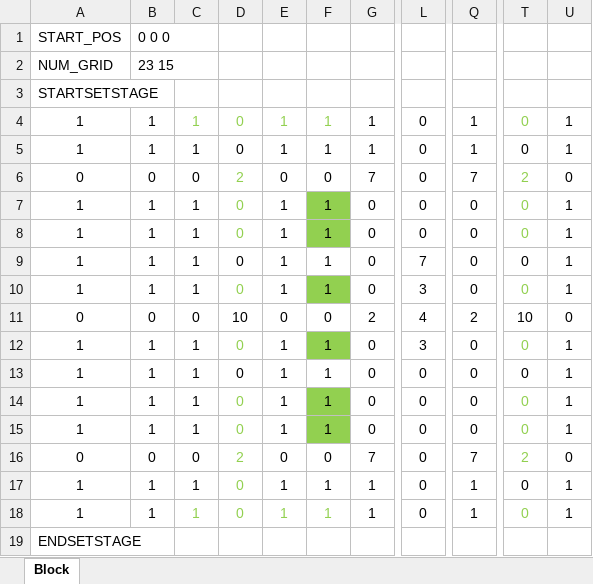
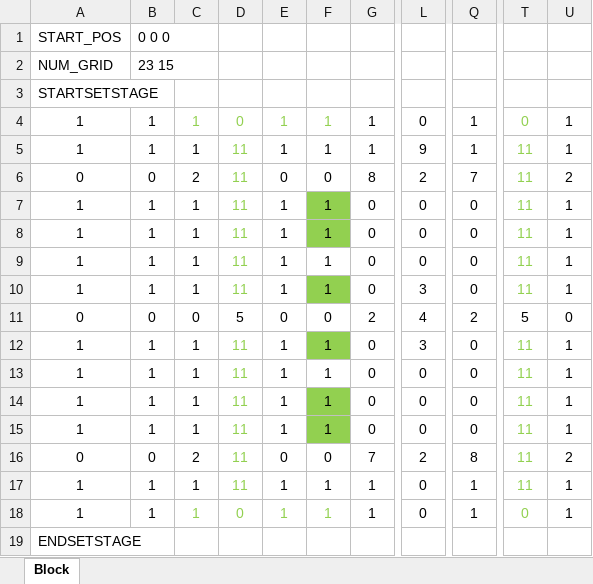
Before and after one commit to TomoyaKanazaki/Graduation, an Excel workbook: 04_memo/map10.xlsx, sheet Block, drawn as a sheet; only a part is shown, gaps mark what is left out; values as stored, in another font and other column widths than the file's, no borders; conditional formats not drawn; the diff names each change by its address in the sheet, - before the commit and + after, or states it on an @@ line.

```diff
--- a/04_memo/map10.xlsx (sheet Block)
+++ b/04_memo/map10.xlsx (sheet Block)
-D5: 0
+D5: 11
-D5 text colour: black
+D5 text colour: #92D050
-L5: 0
+L5: 9
-T5: 0
+T5: 11
-T5 text colour: black
+T5 text colour: #92D050
-C6: 0
+C6: 2
-D6: 2
+D6: 11
-G6: 7
+G6: 8
-L6: 0
+L6: 2
-T6: 2
+T6: 11
-U6: 0
+U6: 2
-D7:D10: 0
+D7:D10: 11
-T7:T10: 0
+T7:T10: 11
-D9 text colour: black
+D9 text colour: #92D050
-L9: 7
+L9: 0
-T9 text colour: black
+T9 text colour: #92D050
-D11: 10
+D11: 5
-T11: 10
+T11: 5
-D12:D15: 0
+D12:D15: 11
-T12:T15: 0
+T12:T15: 11
-D13 text colour: black
+D13 text colour: #92D050
-T13 text colour: black
+T13 text colour: #92D050
-C16: 0
+C16: 2
-D16: 2
+D16: 11
-L16: 0
+L16: 2
-Q16: 7
+Q16: 8
-T16: 2
+T16: 11
-U16: 0
+U16: 2
-D17: 0
+D17: 11
-T17: 0
+T17: 11
-T17 text colour: black
+T17 text colour: #92D050
```
Also changed, not shown: 04_memo/map06.xlsx, 04_memo/map08.xlsx, 21 other files.
